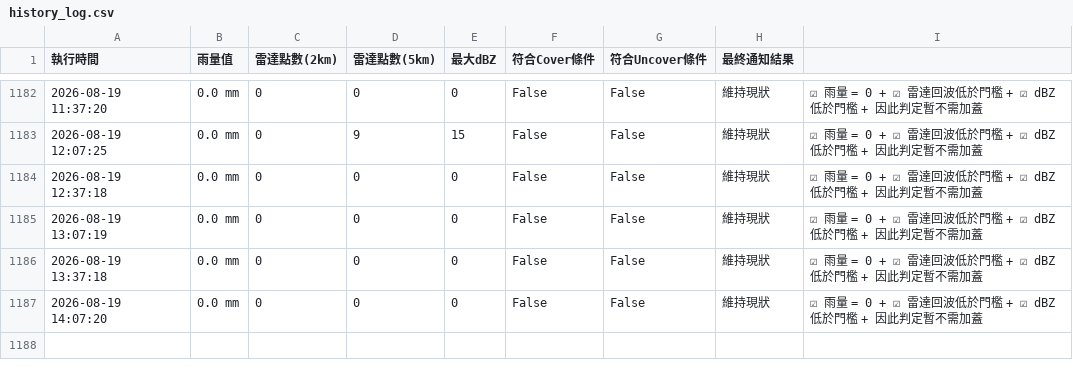
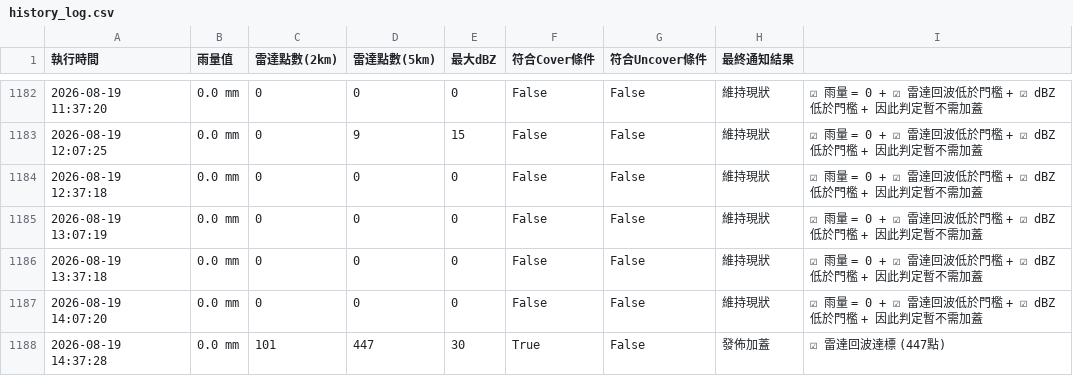
Before and after one commit to fuyoung205122/company-line-notify, a CSV file: history_log.csv, drawn as a sheet; only a part is shown, gaps mark what is left out; the diff names each change by its address in the sheet, - before the commit and + after, or states it on an @@ line.

```diff
--- a/history_log.csv
+++ b/history_log.csv
+row 1188: 2026-08-19 14:37:28 | 0.0 mm | 101 | 447 | 30 | True | False | 發佈加蓋 | ☑ 雷達回波達標 (447點)
```
Also changed, not shown: 2 other files.
